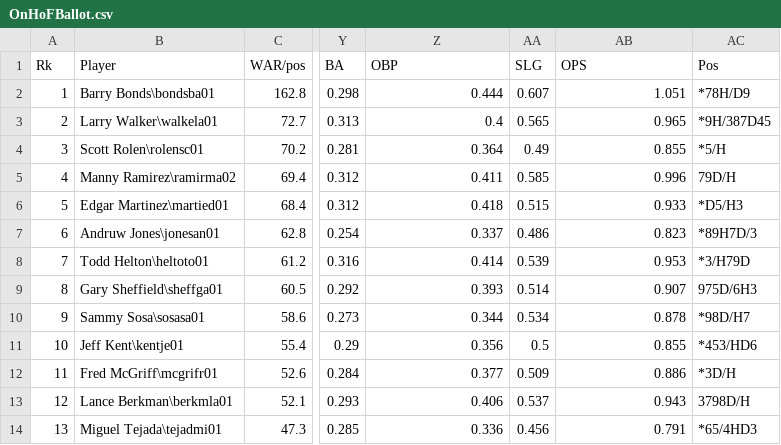
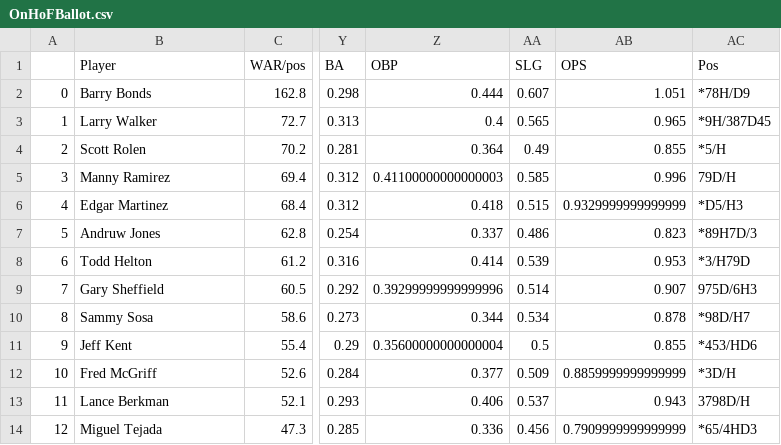
Before and after one commit to bpwilke/Stats2FinalProject, a CSV file: OnHoFBallot.csv, drawn as a sheet; only a part is shown, gaps mark what is left out; the diff covers the shown part only; the diff names each change by its address in the sheet, - before the commit and + after, or states it on an @@ line.

```diff
--- a/OnHoFBallot.csv
+++ b/OnHoFBallot.csv
-A1: Rk
+A1: (empty)
-A2: 1
+A2: 0
-B2 (Player): Barry Bonds\bondsba01
+B2 (Player): Barry Bonds
-A3: 2
+A3: 1
-B3 (Player): Larry Walker\walkela01
+B3 (Player): Larry Walker
-A4: 3
+A4: 2
-B4 (Player): Scott Rolen\rolensc01
+B4 (Player): Scott Rolen
-A5: 4
+A5: 3
-B5 (Player): Manny Ramirez\ramirma02
+B5 (Player): Manny Ramirez
-Z5 (OBP): 0.411
+Z5 (OBP): 0.41100000000000003
-A6: 5
+A6: 4
-B6 (Player): Edgar Martinez\martied01
+B6 (Player): Edgar Martinez
-AB6 (OPS): 0.933
+AB6 (OPS): 0.9329999999999999
-A7: 6
+A7: 5
-B7 (Player): Andruw Jones\jonesan01
+B7 (Player): Andruw Jones
-A8: 7
+A8: 6
-B8 (Player): Todd Helton\heltoto01
+B8 (Player): Todd Helton
-A9: 8
+A9: 7
-B9 (Player): Gary Sheffield\sheffga01
+B9 (Player): Gary Sheffield
-Z9 (OBP): 0.393
+Z9 (OBP): 0.39299999999999996
-A10: 9
+A10: 8
-B10 (Player): Sammy Sosa\sosasa01
+B10 (Player): Sammy Sosa
-A11: 10
+A11: 9
-B11 (Player): Jeff Kent\kentje01
+B11 (Player): Jeff Kent
-Z11 (OBP): 0.356
+Z11 (OBP): 0.35600000000000004
-A12: 11
+A12: 10
-B12 (Player): Fred McGriff\mcgrifr01
+B12 (Player): Fred McGriff
-AB12 (OPS): 0.886
+AB12 (OPS): 0.8859999999999999
-A13: 12
+A13: 11
-B13 (Player): Lance Berkman\berkmla01
+B13 (Player): Lance Berkman
-A14: 13
+A14: 12
-B14 (Player): Miguel Tejada\tejadmi01
+B14 (Player): Miguel Tejada
-AB14 (OPS): 0.791
+AB14 (OPS): 0.7909999999999999
```
Also changed, not shown: 31 edited cells elsewhere in this file, ActivePlayers.csv, 2 other files.
